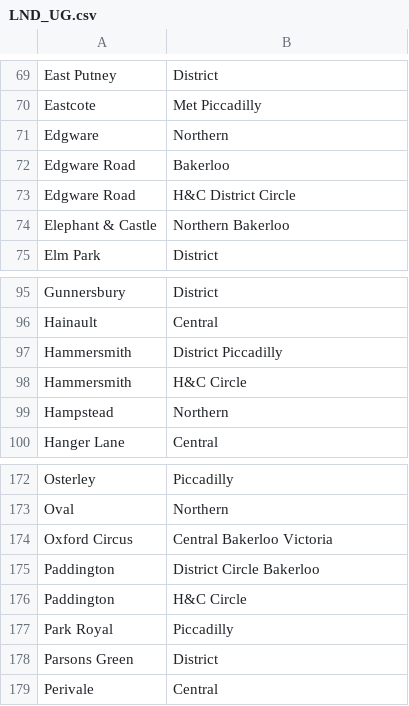
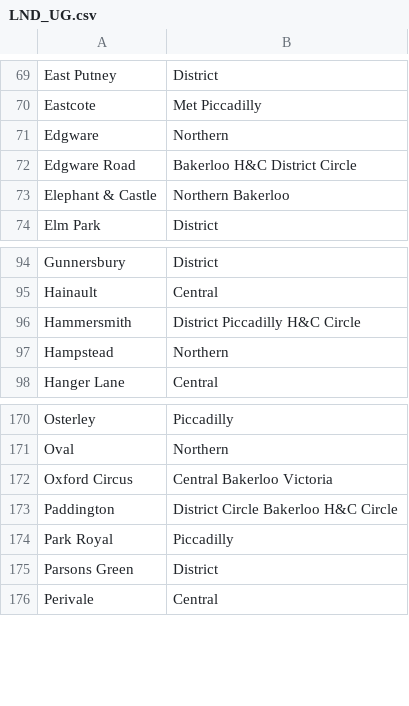
Before and after one commit to ghcpuman902/london-underground-name-analysis, a CSV file: LND_UG.csv, drawn as a sheet; only a part is shown, gaps mark what is left out.

```diff
--- a/LND_UG.csv
+++ b/LND_UG.csv
@@ -71,4 +71,3 @@ Eastcote,Met Piccadilly
 Edgware,Northern
-Edgware Road,Bakerloo
-Edgware Road,H&C District Circle
+Edgware Road,Bakerloo H&C District Circle
 Elephant & Castle,Northern Bakerloo
@@ -96,4 +95,3 @@ Gunnersbury,District
 Hainault,Central
-Hammersmith,District Piccadilly
-Hammersmith,H&C Circle
+Hammersmith,District Piccadilly H&C Circle
 Hampstead,Northern
@@ -174,4 +172,3 @@ Oval,Northern
 Oxford Circus,Central Bakerloo Victoria
-Paddington,District Circle Bakerloo
-Paddington,H&C Circle
+Paddington,District Circle Bakerloo H&C Circle
 Park Royal,Piccadilly
```
Also changed, not shown: 10 other files.
